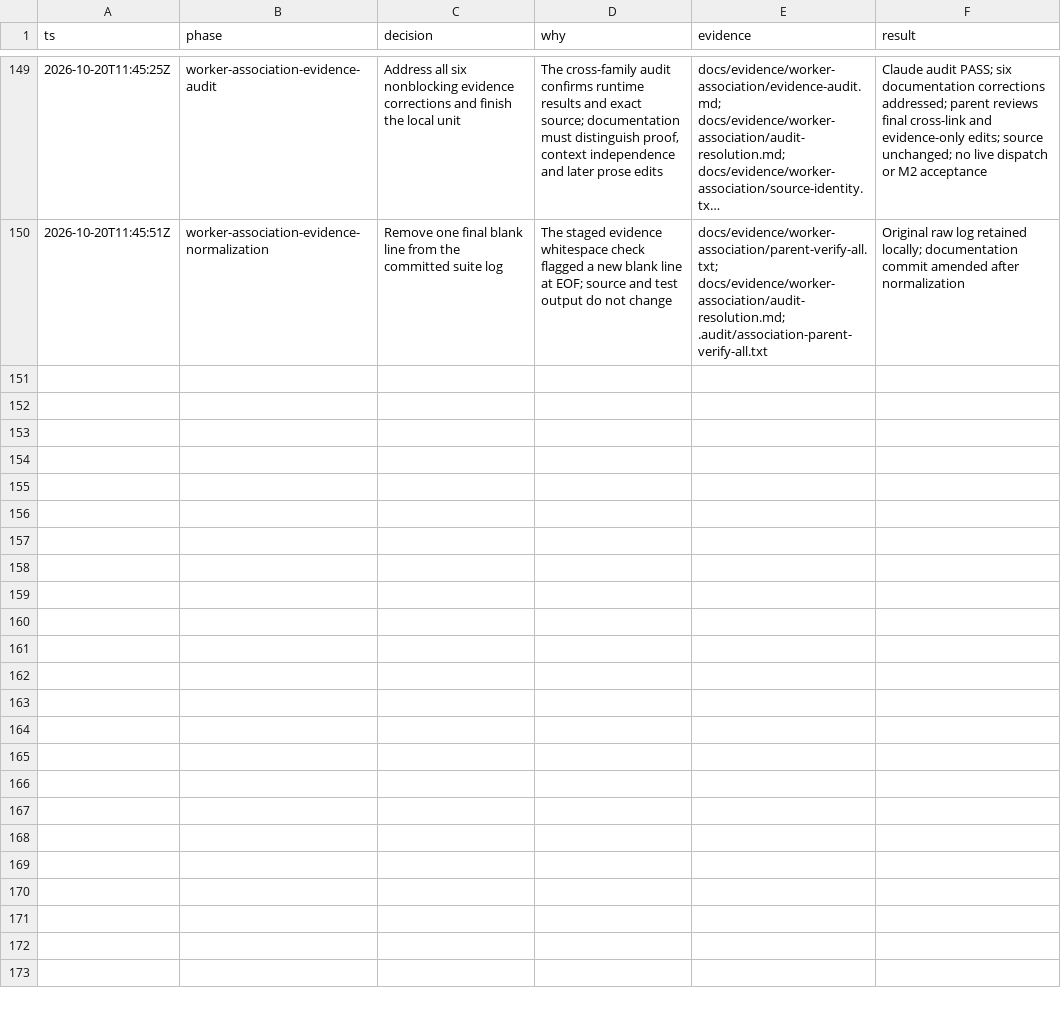
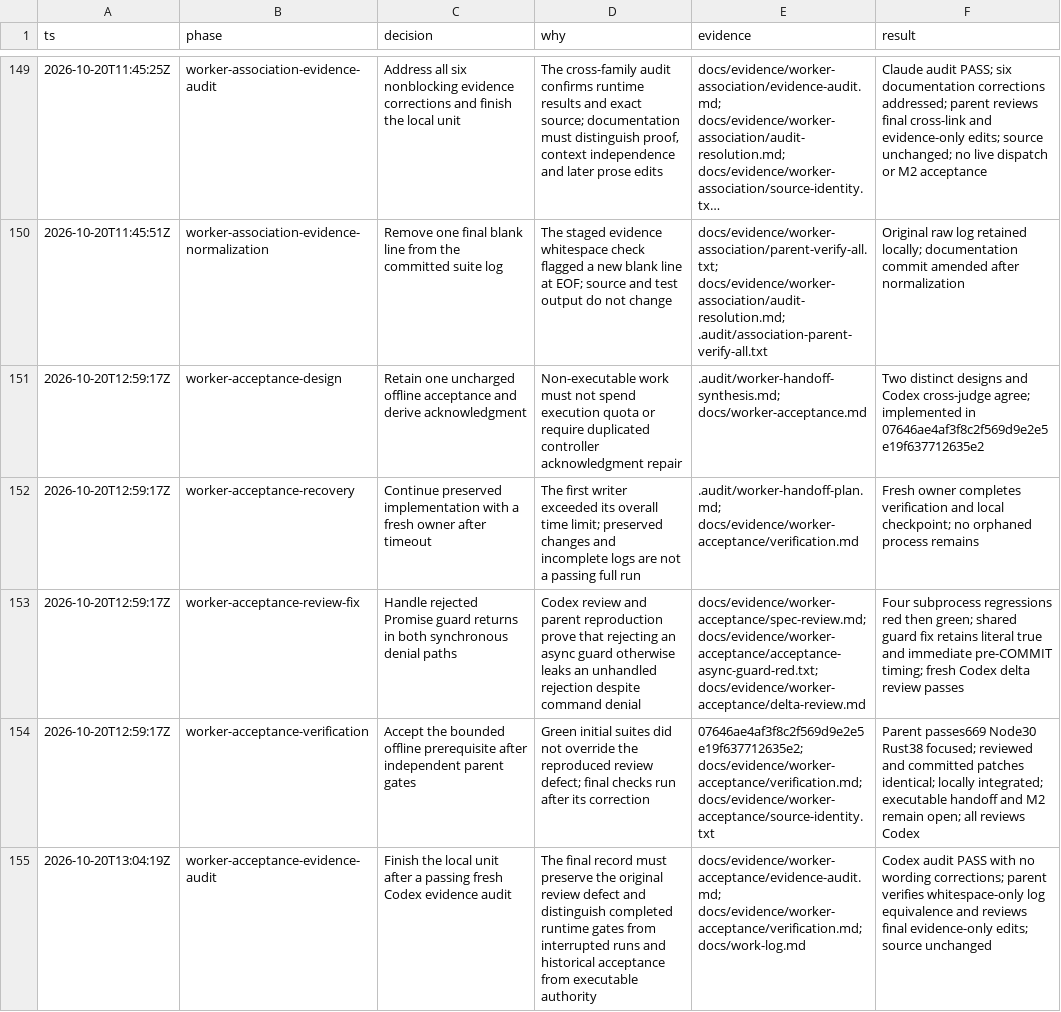
Before and after one commit to pasTa4667/eitri, a TSV file: decisions.tsv, drawn as a sheet; only a part is shown, gaps mark what is left out; long unchanged cells end in ….

Commit message:
docs(controller): record verified offline worker acceptance

```diff
--- a/decisions.tsv
+++ b/decisions.tsv
@@ -150 +150,6 @@ ts	phase	decision	why	evidence	result
 2026-10-20T11:45:51Z	worker-association-evidence-normalization	Remove one final blank line from the committed suite log	The staged evidence whitespace check flagged a new blank line at EOF; source and test output do not change	docs/evidence/worker-association/parent-verify-all.txt; docs/evidence/worker-association/audit-resolution.md; .audit/association-parent-verify-all.txt	Original raw log retained locally; documentation commit amended after normalization
+2026-10-20T12:59:17Z	worker-acceptance-design	Retain one uncharged offline acceptance and derive acknowledgment	Non-executable work must not spend execution quota or require duplicated controller acknowledgment repair	.audit/worker-handoff-synthesis.md; docs/worker-acceptance.md	Two distinct designs and Codex cross-judge agree; implemented in 07646ae4af3f8c2f569d9e2e5e19f637712635e2
+2026-10-20T12:59:17Z	worker-acceptance-recovery	Continue preserved implementation with a fresh owner after timeout	The first writer exceeded its overall time limit; preserved changes and incomplete logs are not a passing full run	.audit/worker-handoff-plan.md; docs/evidence/worker-acceptance/verification.md	Fresh owner completes verification and local checkpoint; no orphaned process remains
+2026-10-20T12:59:17Z	worker-acceptance-review-fix	Handle rejected Promise guard returns in both synchronous denial paths	Codex review and parent reproduction prove that rejecting an async guard otherwise leaks an unhandled rejection despite command denial	docs/evidence/worker-acceptance/spec-review.md; docs/evidence/worker-acceptance/acceptance-async-guard-red.txt; docs/evidence/worker-acceptance/delta-review.md	Four subprocess regressions red then green; shared guard fix retains literal true and immediate pre-COMMIT timing; fresh Codex delta review passes
+2026-10-20T12:59:17Z	worker-acceptance-verification	Accept the bounded offline prerequisite after independent parent gates	Green initial suites did not override the reproduced review defect; final checks run after its correction	07646ae4af3f8c2f569d9e2e5e19f637712635e2; docs/evidence/worker-acceptance/verification.md; docs/evidence/worker-acceptance/source-identity.txt	Parent passes669 Node30 Rust38 focused; reviewed and committed patches identical; locally integrated; executable handoff and M2 remain open; all reviews Codex
+2026-10-20T13:04:19Z	worker-acceptance-evidence-audit	Finish the local unit after a passing fresh Codex evidence audit	The final record must preserve the original review defect and distinguish completed runtime gates from interrupted runs and historical acceptance from executable authority	docs/evidence/worker-acceptance/evidence-audit.md; docs/evidence/worker-acceptance/verification.md; docs/work-log.md	Codex audit PASS with no wording corrections; parent verifies whitespace-only log equivalence and reviews final evidence-only edits; source unchanged
```
Also changed, not shown: 14 other files.
